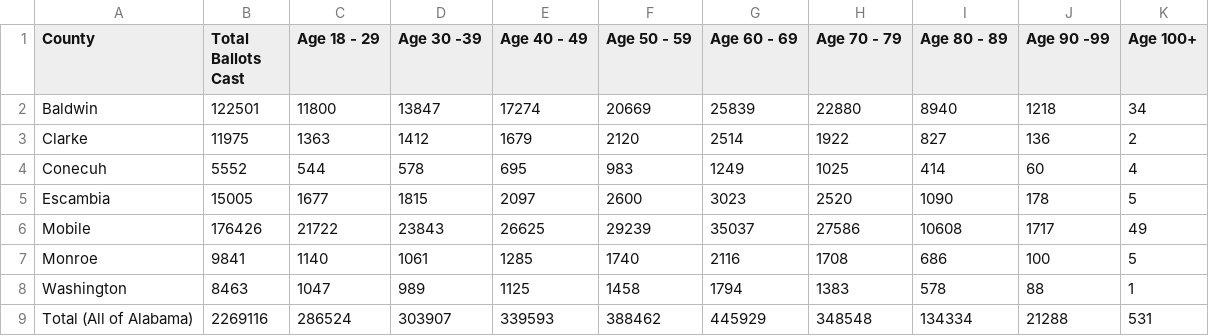
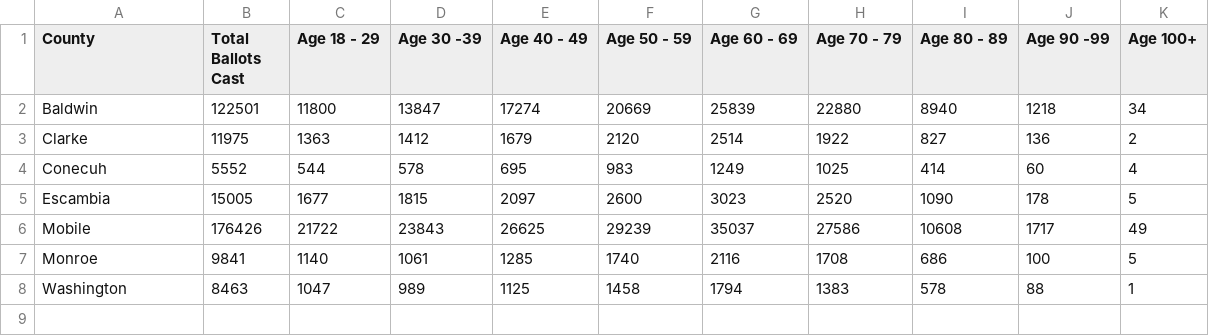
Before and after one commit to lacarabela/GC-CPRI, a CSV file: data/cleaned/Alabama_SoS/2024 General Election Participation by Age.csv, drawn as a sheet.

```diff
--- a/data/cleaned/Alabama_SoS/2024 General Election Participation by Age.csv
+++ b/data/cleaned/Alabama_SoS/2024 General Election Participation by Age.csv
@@ -8,2 +8 @@ Monroe,9841,1140,1061,1285,1740,2116,1708,686,100,5
 Washington,8463,1047,989,1125,1458,1794,1383,578,88,1
-Total (All of Alabama),2269116,286524,303907,339593,388462,445929,348548,134334,21288,531
```
Also changed, not shown: data/cleaned/Alabama_SoS/2020 General Election Participation by Age.csv, data/cleaned/Alabama_SoS/2020 General Election Participation by Race.csv, 13 other files.
